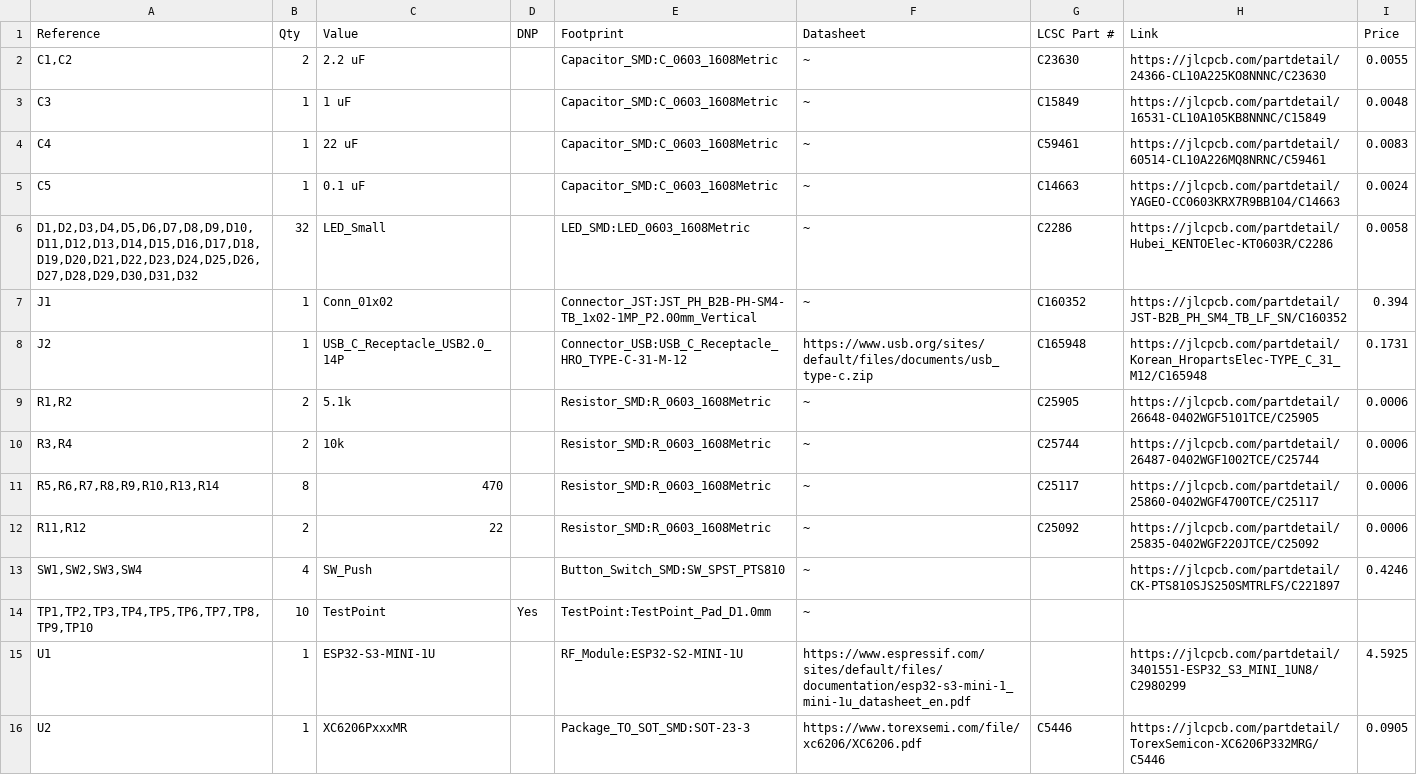
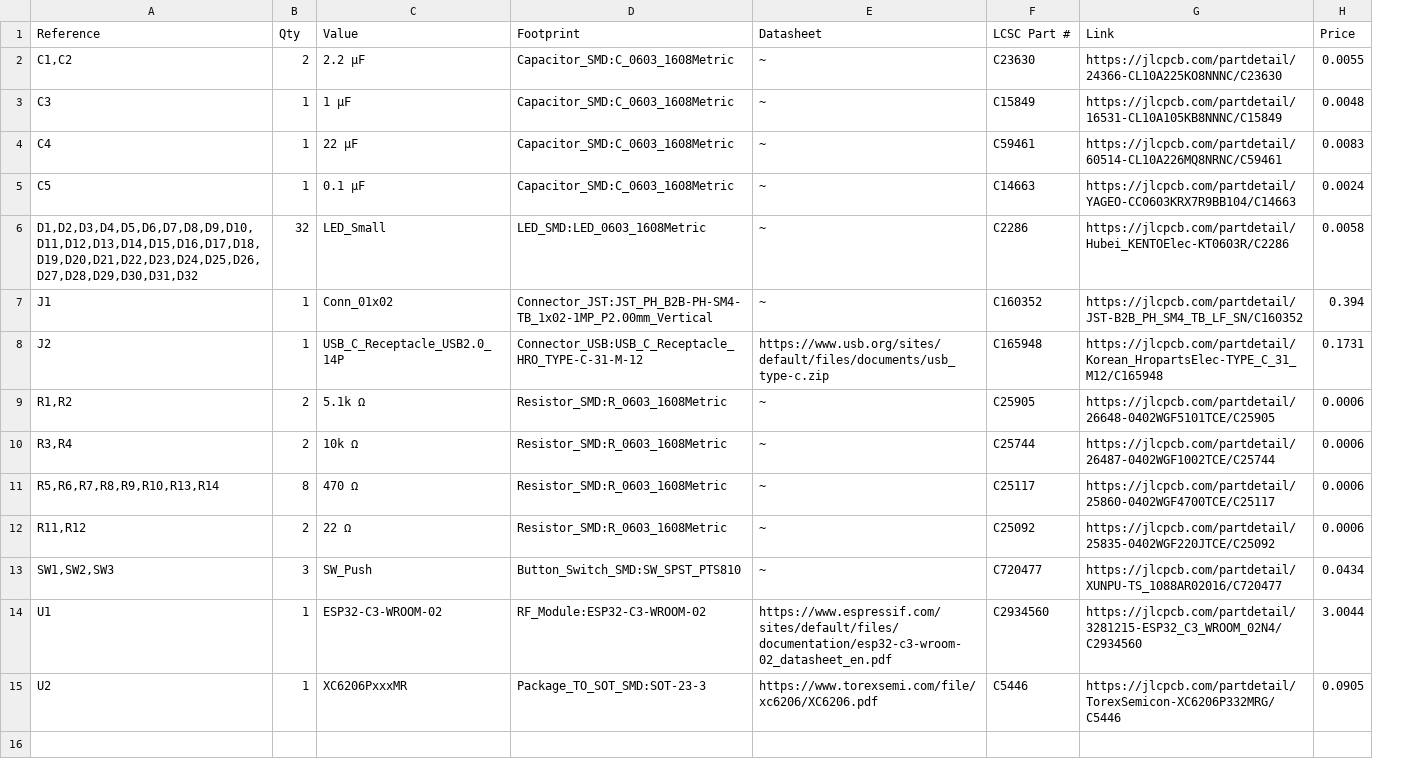
Before and after one commit to ayukmr/matrix, a CSV file: pcb/bom.csv, drawn as a sheet; removed rows and columns are numbered as before the commit, all else as after; the diff names each change by its address in the sheet, - before the commit and + after, or states it on an @@ line.

```diff
--- a/pcb/bom.csv
+++ b/pcb/bom.csv
-column D (DNP), empty
-C2 (Value): 2.2 uF
+C2 (Value): 2.2 µF
-C3 (Value): 1 uF
+C3 (Value): 1 µF
-C4 (Value): 22 uF
+C4 (Value): 22 µF
-C5 (Value): 0.1 uF
+C5 (Value): 0.1 µF
-C9 (Value): 5.1k
+C9 (Value): 5.1k Ω
-C10 (Value): 10k
+C10 (Value): 10k Ω
-C11 (Value): 470
+C11 (Value): 470 Ω
-C12 (Value): 22
+C12 (Value): 22 Ω
-row 13: SW1,SW2,SW3,SW4 | 4 | SW_Push |  | Button_Switch_SMD:SW_SPST_PTS810 | ~ |  | https://jlcpcb.com/partdetail/CK-PTS810SJS250SMTRLFS/C221897 | 0.4246
-row 14: TP1,TP2,TP3,TP4,TP5,TP6,TP7,TP8,TP9,TP10 | 10 | TestPoint | Yes | TestPoint:TestPoint_Pad_D1.0mm | ~
+row 13: SW1,SW2,SW3 | 3 | SW_Push | Button_Switch_SMD:SW_SPST_PTS810 | ~ | C720477 | https://jlcpcb.com/partdetail/XUNPU-TS_1088AR02016/C720477 | 0.0434
-C14 (Value): ESP32-S3-MINI-1U
+C14 (Value): ESP32-C3-WROOM-02
-D14 (Footprint): RF_Module:ESP32-S2-MINI-1U
+D14 (Footprint): RF_Module:ESP32-C3-WROOM-02
-E14 (Datasheet): https://www.espressif.com/sites/default/files/documentation/esp32-s3-mini-1_mini-1u_datasheet_en.pdf
+E14 (Datasheet): https://www.espressif.com/sites/default/files/documentation/esp32-c3-wroom-02_datasheet_en.pdf
-F14 (LCSC Part #): (empty)
+F14 (LCSC Part #): C2934560
-G14 (Link): https://jlcpcb.com/partdetail/3401551-ESP32_S3_MINI_1UN8/C2980299
+G14 (Link): https://jlcpcb.com/partdetail/3281215-ESP32_C3_WROOM_02N4/C2934560
-H14 (Price): 4.5925
+H14 (Price): 3.0044
```
Also changed, not shown: 7 other files.
